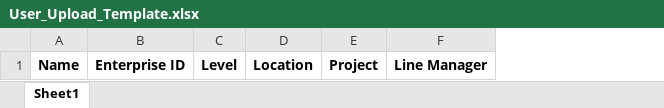
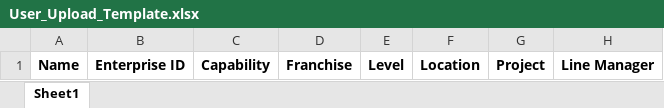
Before and after one commit to deepika-Natwest/Phase2NatwestUI, an Excel workbook: public/User_Upload_Template.xlsx, sheet Sheet1, drawn as a sheet; values as stored, in another font and other column widths than the file's, no borders; the diff names each change by its address in the sheet, - before the commit and + after, or states it on an @@ line.

Commit message:
corrected user upload format and excel validation added

```diff
--- a/public/User_Upload_Template.xlsx (sheet Sheet1)
+++ b/public/User_Upload_Template.xlsx (sheet Sheet1)
+column C, row 1: Capability
+column D, row 1: Franchise
```
Also changed, not shown: 3 other files.
